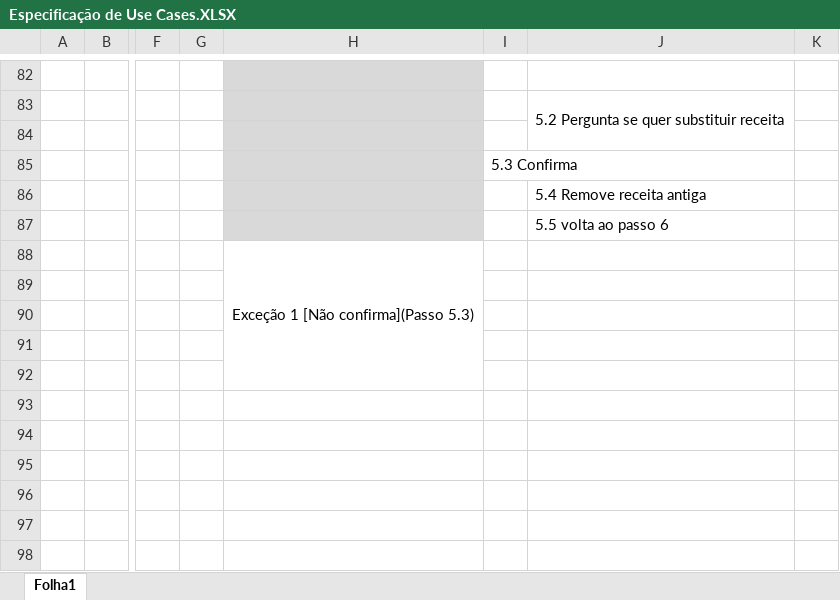
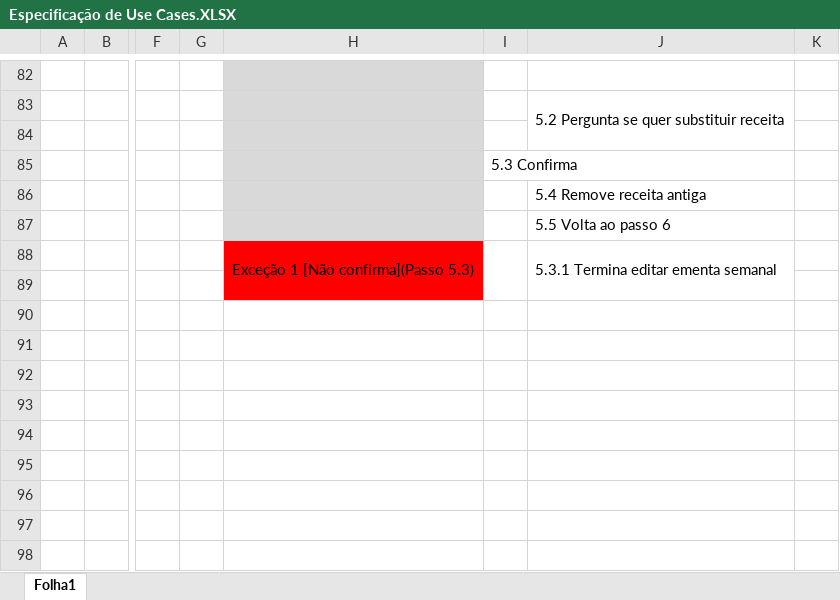
Before and after one commit to FallenFoil/Bela-Sopa, an Excel workbook: projeto/Especificação de Use Cases.XLSX, sheet Folha1, drawn as a sheet; only a part is shown, gaps mark what is left out; values as stored, in another font and other column widths than the file's, no borders; the diff names each change by its address in the sheet, - before the commit and + after, or states it on an @@ line.

Commit message:
added Editar Ementa semanal to sequence diagram

```diff
--- a/projeto/Especificação de Use Cases.XLSX (sheet Folha1)
+++ b/projeto/Especificação de Use Cases.XLSX (sheet Folha1)
-J87: 5.5 volta ao passo 6
+J87: 5.5 Volta ao passo 6
-H88:H89 fill: none
+H88:H89 fill: #FF0000
-H88:H92 merged
+H88:H89 merged
+I88:I89 merged
-J88: (empty)
+J88: 5.3.1 Termina editar ementa semanal
+J88:J89 merged
```
Also changed, not shown: 1 other file.
